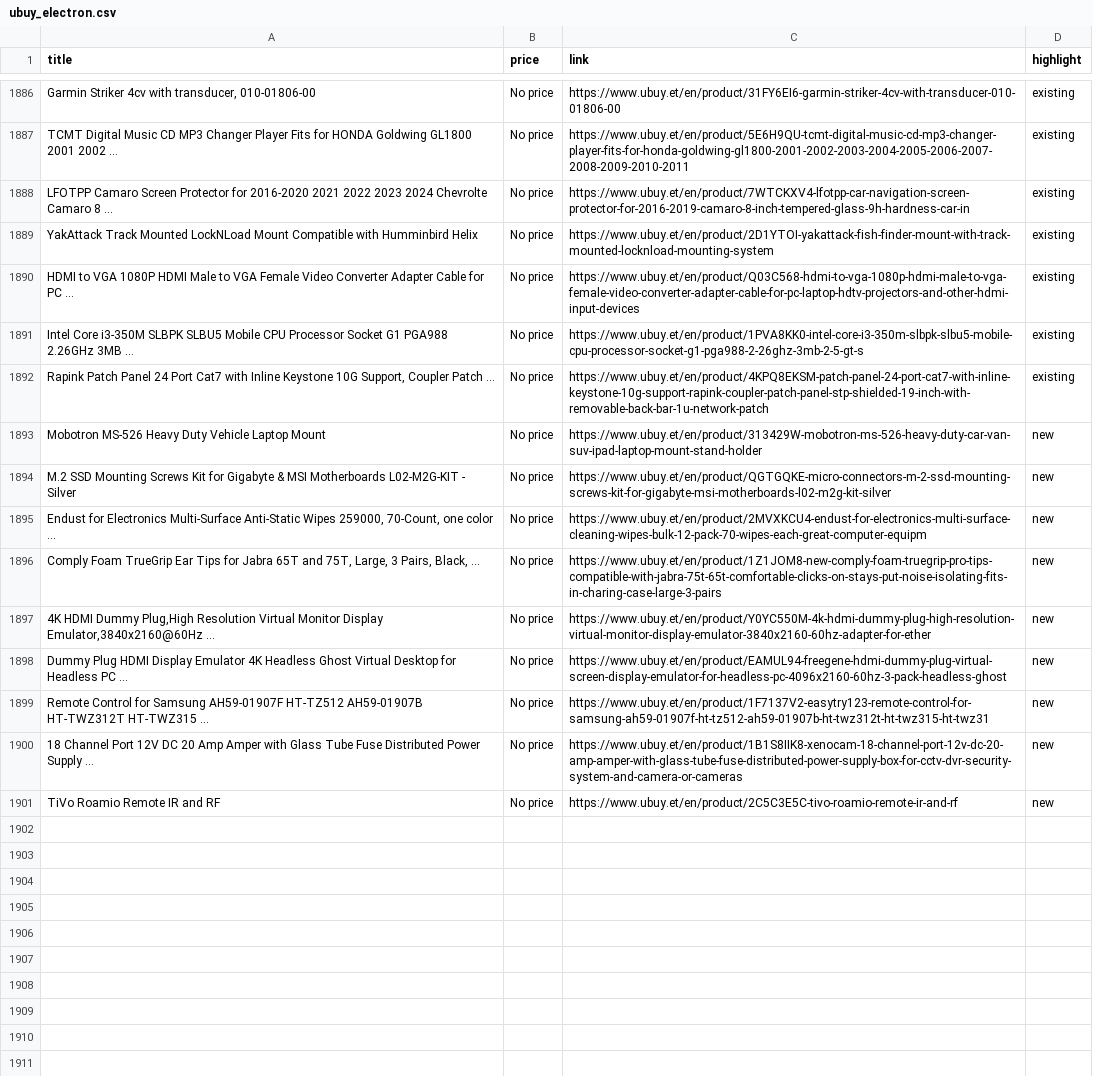
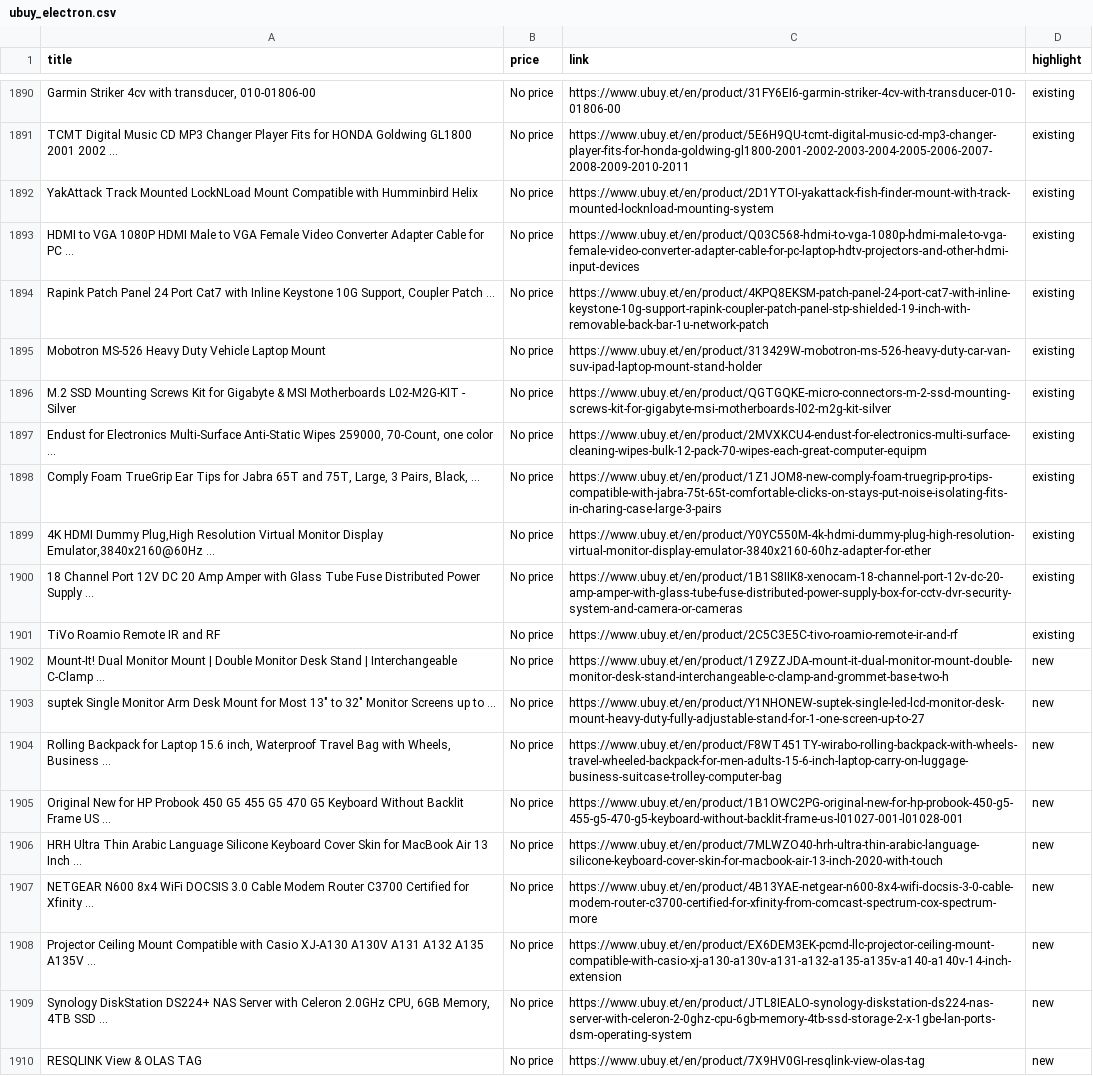
Before and after one commit to rexxgit/web-scraping, a CSV file: web-scraping/ecommerce/ubuy_electron.csv, drawn as a sheet; only a part is shown, gaps mark what is left out; addresses are those after the commit; the diff covers the shown part only; the diff names each change by its address in the sheet, - before the commit and + after, or states it on an @@ line.

```diff
--- a/web-scraping/ecommerce/ubuy_electron.csv
+++ b/web-scraping/ecommerce/ubuy_electron.csv
@@ row 1888 moved to row 1864: LFOTPP Camaro Screen Protector for 2016-… @@
@@ row 1891 moved to row 1865: Intel Core i3-350M SLBPK SLBU5 Mobile CP… @@
-D1895:D1899 (highlight): new
+D1895:D1899 (highlight): existing
@@ row 1898 moved to row 1866: Dummy Plug HDMI Display Emulator 4K Head… @@
@@ row 1899 moved to row 1867: Remote Control for Samsung AH59-01907F H… @@
-D1900:D1901 (highlight): new
+D1900:D1901 (highlight): existing
+row 1902: Mount-It! Dual Monitor Mount | Double Monitor Desk Stand | Interchangeable C-Clamp ... | No price | https://www.ubuy.et/en/product/1Z9ZZJDA-mount-it-dual-monitor-mount-double-monitor-desk-stand-interchangeable-c-clamp-and-grommet-base-two-h | new
+row 1903: suptek Single Monitor Arm Desk Mount for Most 13" to 32" Monitor Screens up to ... | No price | https://www.ubuy.et/en/product/Y1NHONEW-suptek-single-led-lcd-monitor-desk-mount-heavy-duty-fully-adjustable-stand-for-1-one-screen-up-to-27 | new
+row 1904: Rolling Backpack for Laptop 15.6 inch, Waterproof Travel Bag with Wheels, Business ... | No price | https://www.ubuy.et/en/product/F8WT451TY-wirabo-rolling-backpack-with-wheels-travel-wheeled-backpack-for-men-adults-15-6-inch-laptop-carry-on-luggage-business-suitcase-trolley-computer-bag | new
+row 1905: Original New for HP Probook 450 G5 455 G5 470 G5 Keyboard Without Backlit Frame US ... | No price | https://www.ubuy.et/en/product/1B1OWC2PG-original-new-for-hp-probook-450-g5-455-g5-470-g5-keyboard-without-backlit-frame-us-l01027-001-l01028-001 | new
+row 1906: HRH Ultra Thin Arabic Language Silicone Keyboard Cover Skin for MacBook Air 13 Inch ... | No price | https://www.ubuy.et/en/product/7MLWZO40-hrh-ultra-thin-arabic-language-silicone-keyboard-cover-skin-for-macbook-air-13-inch-2020-with-touch | new
+row 1907: NETGEAR N600 8x4 WiFi DOCSIS 3.0 Cable Modem Router C3700 Certified for Xfinity ... | No price | https://www.ubuy.et/en/product/4B13YAE-netgear-n600-8x4-wifi-docsis-3-0-cable-modem-router-c3700-certified-for-xfinity-from-comcast-spectrum-cox-spectrum-more | new
+row 1908: Projector Ceiling Mount Compatible with Casio XJ-A130 A130V A131 A132 A135 A135V ... | No price | https://www.ubuy.et/en/product/EX6DEM3EK-pcmd-llc-projector-ceiling-mount-compatible-with-casio-xj-a130-a130v-a131-a132-a135-a135v-a140-a140v-14-inch-extension | new
+row 1909: Synology DiskStation DS224+ NAS Server with Celeron 2.0GHz CPU, 6GB Memory, 4TB SSD ... | No price | https://www.ubuy.et/en/product/JTL8IEALO-synology-diskstation-ds224-nas-server-with-celeron-2-0ghz-cpu-6gb-memory-4tb-ssd-storage-2-x-1gbe-lan-ports-dsm-operating-system | new
+row 1910: RESQLINK View & OLAS TAG | No price | https://www.ubuy.et/en/product/7X9HV0GI-resqlink-view-olas-tag | new
```
Also changed, not shown: 4 moved rows elsewhere in this file.
